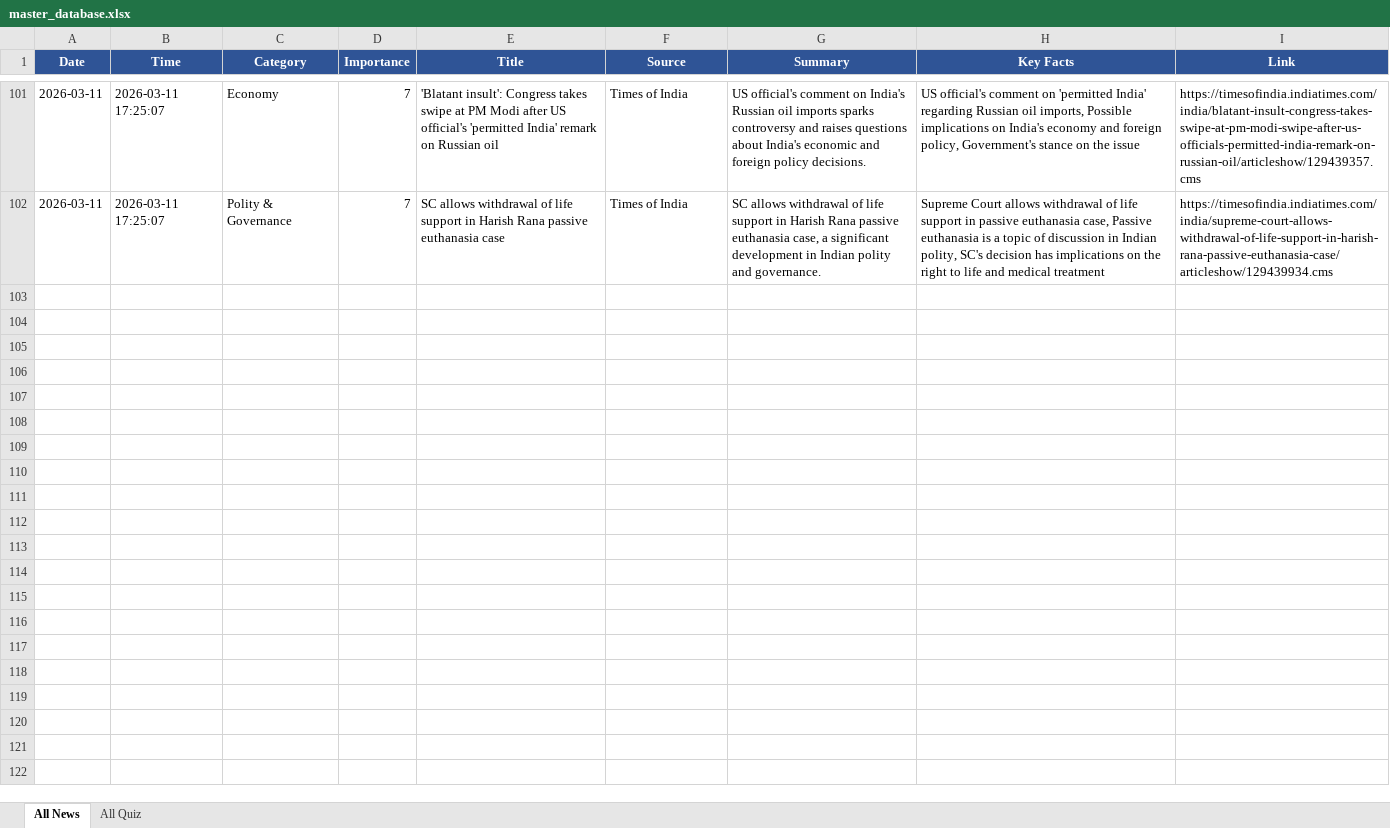
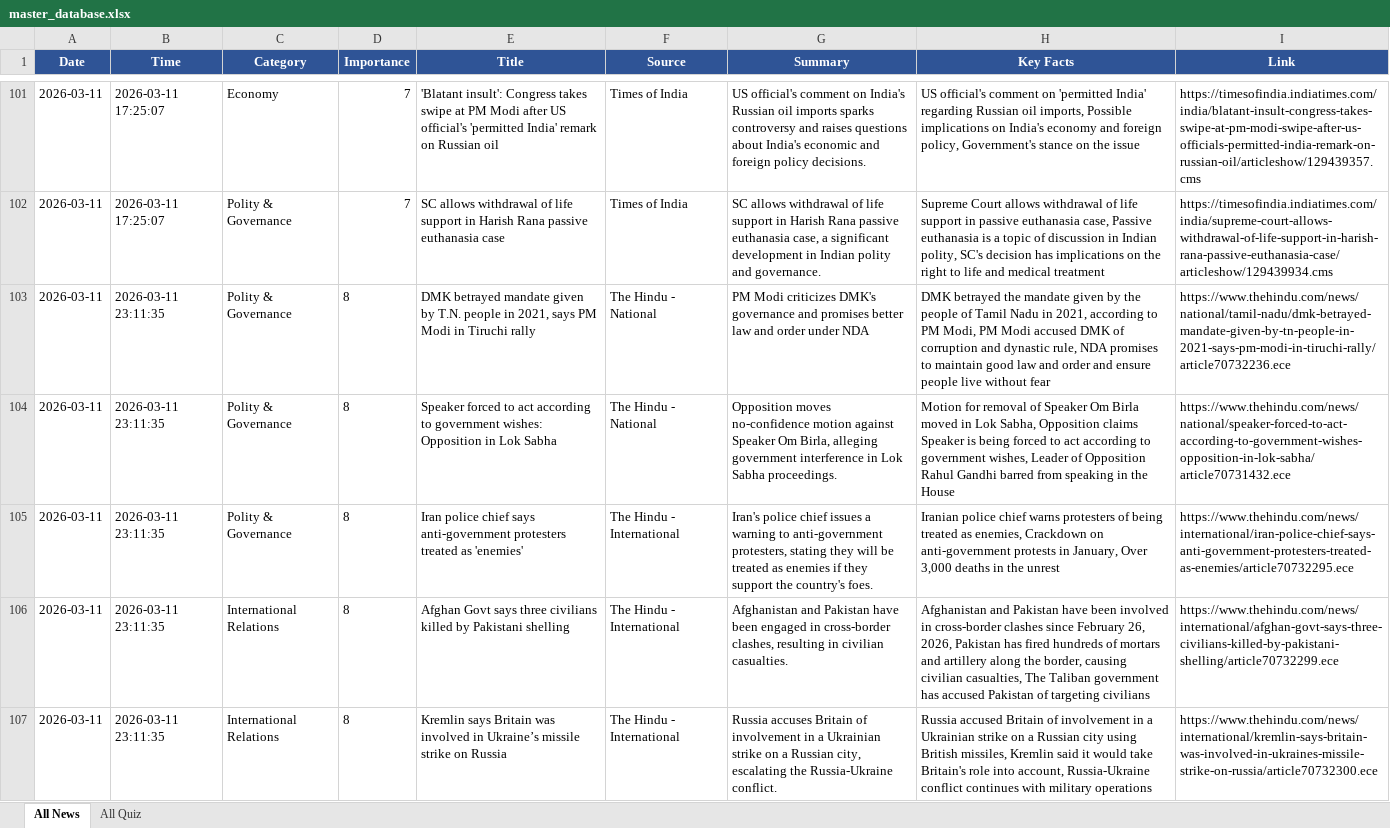
Before and after one commit to sriruhi2011-bit/govt-exam-bot, an Excel workbook: data/excel_reports/master_database.xlsx, sheet All News, drawn as a sheet; only a part is shown, gaps mark what is left out; values as stored, in another font and other column widths than the file's, no borders; the diff covers the shown part only; the diff names each change by its address in the sheet, - before the commit and + after, or states it on an @@ line.

```diff
--- a/data/excel_reports/master_database.xlsx (sheet All News)
+++ b/data/excel_reports/master_database.xlsx (sheet All News)
+row 103: 2026-03-11 | 2026-03-11 23:11:35 | Polity & Governance | 8 | DMK betrayed mandate given by T.N. people in 2021, says PM Modi in Tiruchi rally | The Hindu - National | PM Modi criticizes DMK's governance and promises better law and order under NDA | DMK betrayed the mandate given by the people of Tamil Nadu in 2021, according to PM Modi, PM Modi accused DMK of corruption and dynastic rule, NDA promises to maintain good law and order and ensure people live without fear | https://www.thehindu.com/news/national/tamil-nadu/dmk-betrayed-mandate-given-by-tn-people-in-2021-says-pm-modi-in-tiruchi-rally/article70732236.ece
+row 104: 2026-03-11 | 2026-03-11 23:11:35 | Polity & Governance | 8 | Speaker forced to act according to government wishes: Opposition in Lok Sabha | The Hindu - National | Opposition moves no-confidence motion against Speaker Om Birla, alleging government interference in Lok Sabha proceedings. | Motion for removal of Speaker Om Birla moved in Lok Sabha, Opposition claims Speaker is being forced to act according to government wishes, Leader of Opposition Rahul Gandhi barred from speaking in the House | https://www.thehindu.com/news/national/speaker-forced-to-act-according-to-government-wishes-opposition-in-lok-sabha/article70731432.ece
+row 105: 2026-03-11 | 2026-03-11 23:11:35 | Polity & Governance | 8 | Iran police chief says anti-government protesters treated as 'enemies' | The Hindu - International | Iran's police chief issues a warning to anti-government protesters, stating they will be treated as enemies if they support the country's foes. | Iranian police chief warns protesters of being treated as enemies, Crackdown on anti-government protests in January, Over 3,000 deaths in the unrest | https://www.thehindu.com/news/international/iran-police-chief-says-anti-government-protesters-treated-as-enemies/article70732295.ece
+row 106: 2026-03-11 | 2026-03-11 23:11:35 | International Relations | 8 | Afghan Govt says three civilians killed by Pakistani shelling | The Hindu - International | Afghanistan and Pakistan have been engaged in cross-border clashes, resulting in civilian casualties. | Afghanistan and Pakistan have been involved in cross-border clashes since February 26, 2026, Pakistan has fired hundreds of mortars and artillery along the border, causing civilian casualties, The Taliban government has accused Pakistan of targeting civilians | https://www.thehindu.com/news/international/afghan-govt-says-three-civilians-killed-by-pakistani-shelling/article70732299.ece
+row 107: 2026-03-11 | 2026-03-11 23:11:35 | International Relations | 8 | Kremlin says Britain was involved in Ukraine’s missile strike on Russia | The Hindu - International | Russia accuses Britain of involvement in a Ukrainian strike on a Russian city, escalating the Russia-Ukraine conflict. | Russia accused Britain of involvement in a Ukrainian strike on a Russian city using British missiles, Kremlin said it would take Britain's role into account, Russia-Ukraine conflict continues with military operations | https://www.thehindu.com/news/international/kremlin-says-britain-was-involved-in-ukraines-missile-strike-on-russia/article70732300.ece
```
Also changed, not shown: 124 added rows elsewhere in this sheet, sheet All Quiz, data/excel_reports/daily_report_2026-03-11.xlsx, 15 other files.
